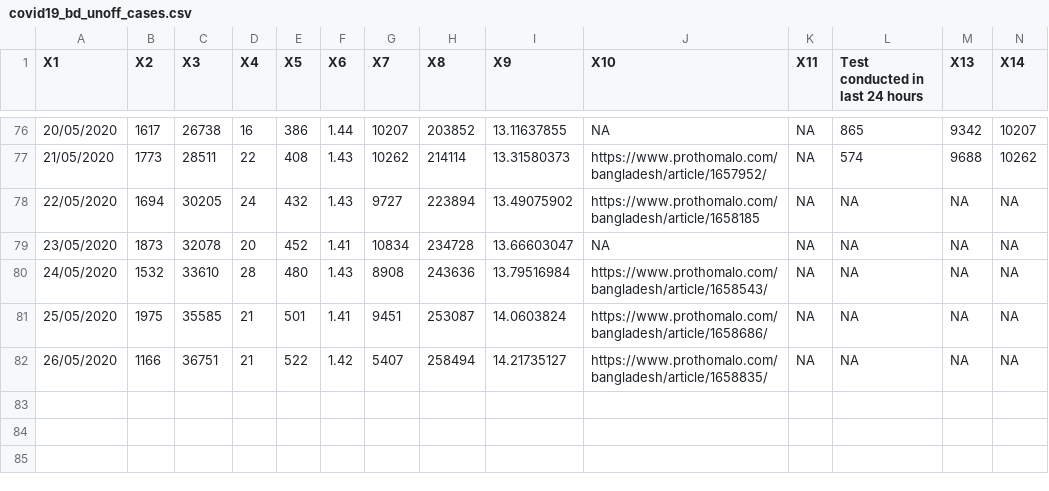
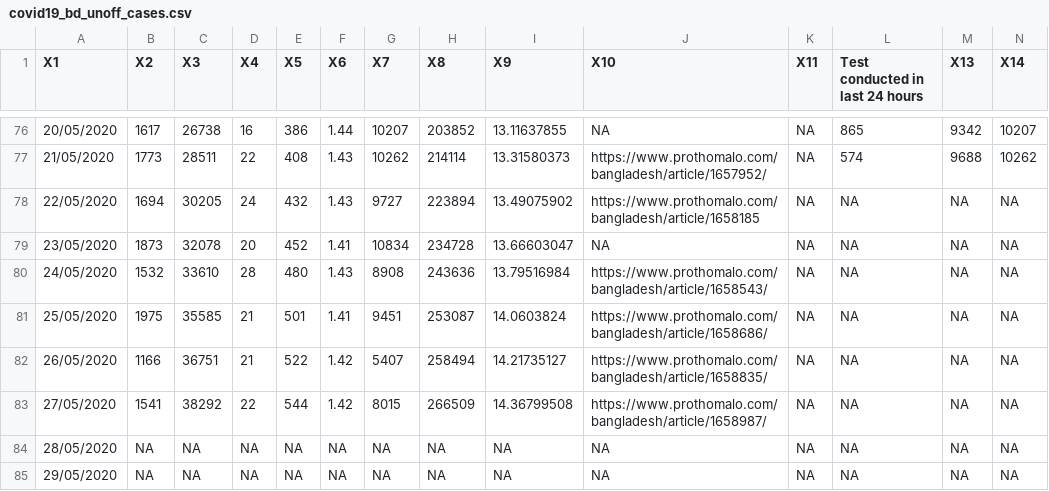
Before and after one commit to raheems/covid19, a CSV file: covid19_bd_unoff_cases.csv, drawn as a sheet; only a part is shown, gaps mark what is left out; rows hold the shown columns only; the diff names each change by its address in the sheet, - before the commit and + after, or states it on an @@ line.

Commit message:
morning data refresh

```diff
--- a/covid19_bd_unoff_cases.csv
+++ b/covid19_bd_unoff_cases.csv
+row 83: 27/05/2020 | 1541 | 38292 | 22 | 544 | 1.42 | 8015 | 266509 | 14.36799508 | https://www.prothomalo.com/bangladesh/article/1658987/ | NA | NA | NA | NA
+row 84: 28/05/2020 | NA | NA | NA | NA | NA | NA | NA | NA | NA | NA | NA | NA | NA
+row 85: 29/05/2020 | NA | NA | NA | NA | NA | NA | NA | NA | NA | NA | NA | NA | NA
```
Also changed, not shown: 31 other files.
